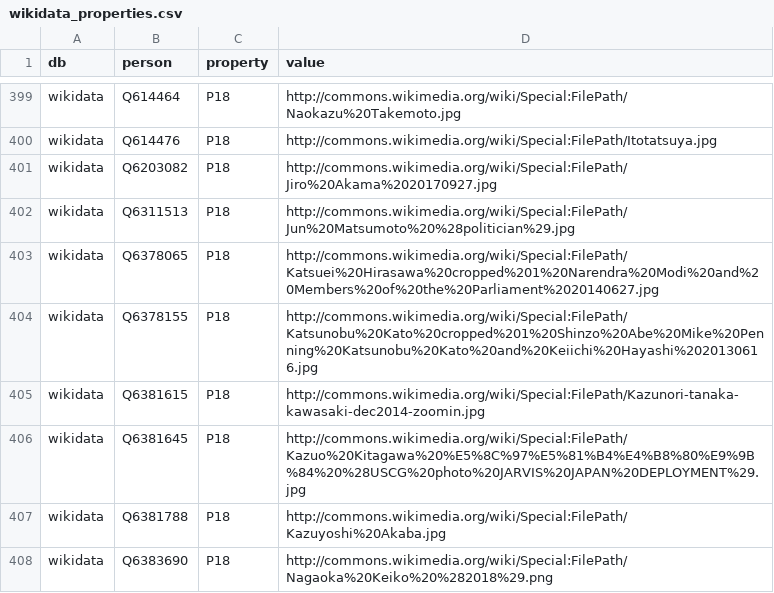
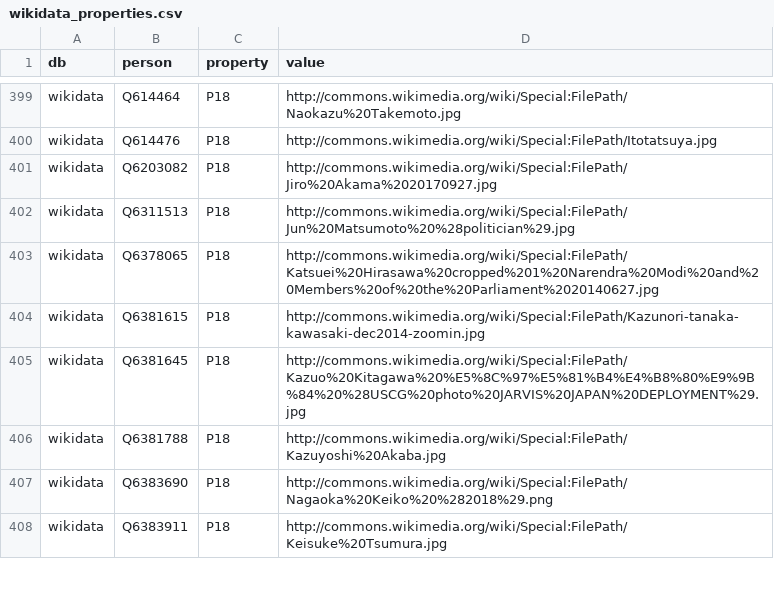
Before and after one commit to hkwi/shuin48pre, a CSV file: docs/wikidata_properties.csv, drawn as a sheet; only a part is shown, gaps mark what is left out; the shorter side is filled out with more unchanged rows; the diff names each change by its address in the sheet, - before the commit and + after, or states it on an @@ line.

Commit message:
auto

```diff
--- a/docs/wikidata_properties.csv
+++ b/docs/wikidata_properties.csv
-row 404: wikidata | Q6378155 | P18 | http://commons.wikimedia.org/wiki/Special:FilePath/Katsunobu%20Kato%20cropped%201%20Shinzo%20Abe%20Mike%20Penning%20Katsunobu%20Kato%20and%20Keiichi%20Hayashi%2020130616.jpg
```
